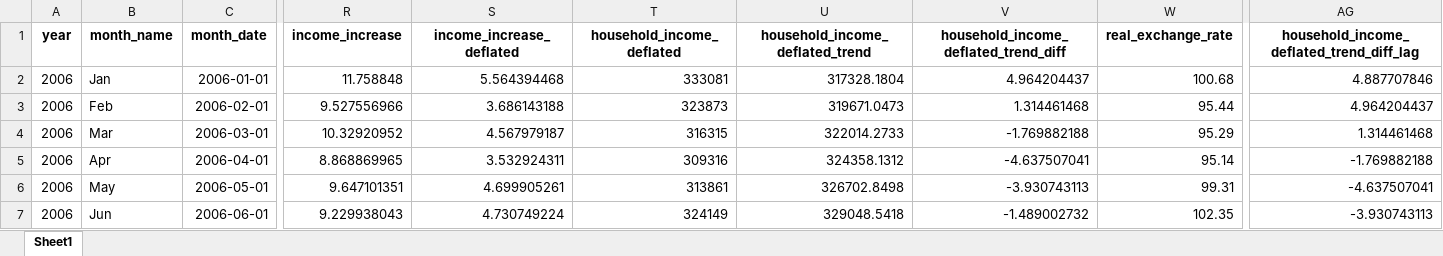
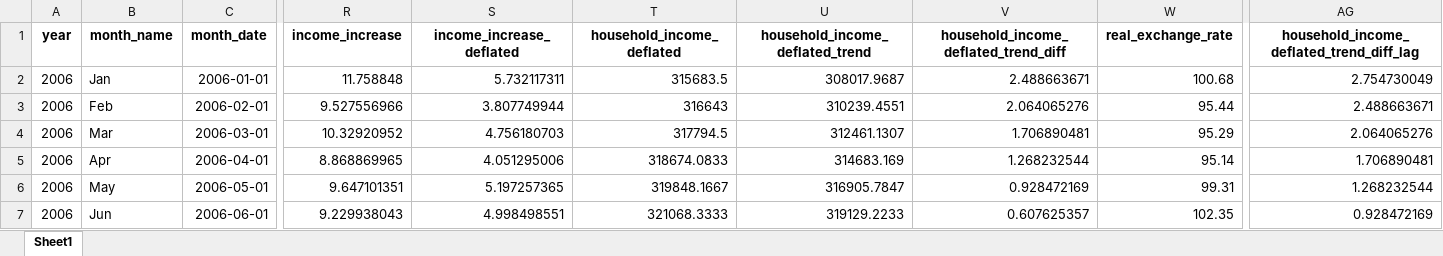
Before and after one commit to matheusrmorgado/inflation-expectation, an Excel workbook: data/public_data.xlsx, sheet Sheet1, drawn as a sheet; only a part is shown, gaps mark what is left out; values as stored, in another font and other column widths than the file's, no borders; the diff covers the shown part only; the diff names each change by its address in the sheet, - before the commit and + after, or states it on an @@ line.

```diff
--- a/data/public_data.xlsx (sheet Sheet1)
+++ b/data/public_data.xlsx (sheet Sheet1)
-S2 (income_increase_deflated): 5.564394468
+S2 (income_increase_deflated): 5.732117311
-T2 (household_income_deflated): 333081
+T2 (household_income_deflated): 315683.5
-U2 (household_income_deflated_trend): 317328.1804
+U2 (household_income_deflated_trend): 308017.9687
-V2: 4.964204437
+V2: 2.488663671
-AG2: 4.887707846
+AG2: 2.754730049
-S3 (income_increase_deflated): 3.686143188
+S3 (income_increase_deflated): 3.807749944
-T3 (household_income_deflated): 323873
+T3 (household_income_deflated): 316643
-U3 (household_income_deflated_trend): 319671.0473
+U3 (household_income_deflated_trend): 310239.4551
-V3: 1.314461468
+V3: 2.064065276
-AG3: 4.964204437
+AG3: 2.488663671
-S4 (income_increase_deflated): 4.567979187
+S4 (income_increase_deflated): 4.756180703
-T4 (household_income_deflated): 316315
+T4 (household_income_deflated): 317794.5
-U4 (household_income_deflated_trend): 322014.2733
+U4 (household_income_deflated_trend): 312461.1307
-V4: -1.769882188
+V4: 1.706890481
-AG4: 1.314461468
+AG4: 2.064065276
-S5 (income_increase_deflated): 3.532924311
+S5 (income_increase_deflated): 4.051295006
-T5 (household_income_deflated): 309316
+T5 (household_income_deflated): 318674.0833
-U5 (household_income_deflated_trend): 324358.1312
+U5 (household_income_deflated_trend): 314683.169
-V5: -4.637507041
+V5: 1.268232544
-AG5: -1.769882188
+AG5: 1.706890481
-S6 (income_increase_deflated): 4.699905261
+S6 (income_increase_deflated): 5.197257365
-T6 (household_income_deflated): 313861
+T6 (household_income_deflated): 319848.1667
-U6 (household_income_deflated_trend): 326702.8498
+U6 (household_income_deflated_trend): 316905.7847
-V6: -3.930743113
+V6: 0.928472169
-AG6: -4.637507041
+AG6: 1.268232544
-S7 (income_increase_deflated): 4.730749224
+S7 (income_increase_deflated): 4.998498551
-T7 (household_income_deflated): 324149
+T7 (household_income_deflated): 321068.3333
-U7 (household_income_deflated_trend): 329048.5418
+U7 (household_income_deflated_trend): 319129.2233
-V7: -1.489002732
+V7: 0.607625357
-AG7: -3.930743113
+AG7: 0.928472169
```
Also changed, not shown: 1020 edited cells elsewhere in this sheet, 1 other file.
